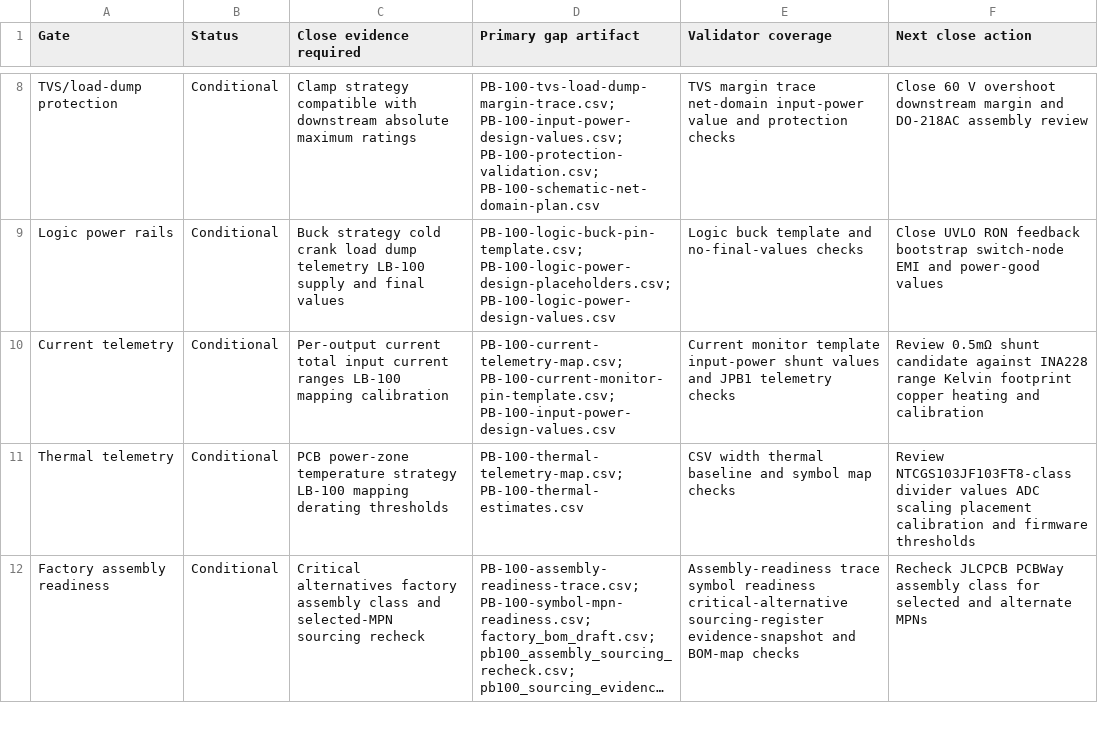
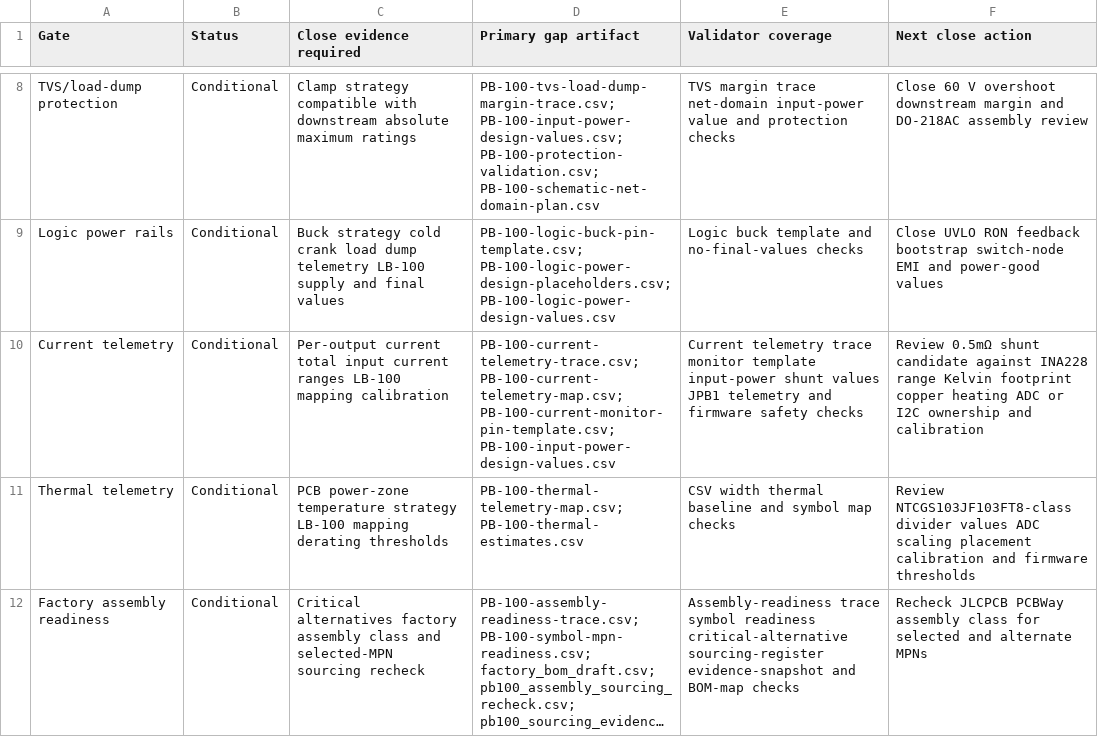
Before and after one commit to avlyubimov/svc-platform, a CSV file: hardware/power-board/PB-100/PB-100-schematic-freeze-gap-register.csv, drawn as a sheet; only a part is shown, gaps mark what is left out; long unchanged cells end in ….

```diff
--- a/hardware/power-board/PB-100/PB-100-schematic-freeze-gap-register.csv
+++ b/hardware/power-board/PB-100/PB-100-schematic-freeze-gap-register.csv
@@ -9,3 +9,3 @@ TVS/load-dump protection,Conditional,Clamp strategy compatible with downstream a
 Logic power rails,Conditional,Buck strategy cold crank load dump telemetry LB-100 supply and final values,PB-100-logic-buck-pin-template.csv; PB-100-logic-power-design-placeholders.csv; PB-100-logic-power-design-values.csv,Logic buck template and no-final-values checks,Close UVLO RON feedback bootstrap switch-node EMI and power-good values
-Current telemetry,Conditional,Per-output current total input current ranges LB-100 mapping calibration,PB-100-current-telemetry-map.csv; PB-100-current-monitor-pin-template.csv; PB-100-input-power-design-values.csv,Current monitor template input-power shunt values and JPB1 telemetry checks,Review 0.5mΩ shunt candidate against INA228 range Kelvin footprint copper heating and calibration
+Current telemetry,Conditional,Per-output current total input current ranges LB-100 mapping calibration,PB-100-current-telemetry-trace.csv; PB-100-current-telemetry-map.csv; PB-100-current-monitor-pin-template.csv; PB-100-input-power-design-values.csv,Current telemetry trace monitor template input-power shunt values JPB1 telemetry and firmware safety checks,Review 0.5mΩ shunt candidate against INA228 range Kelvin footprint copper heating ADC or I2C ownership and calibration
 Thermal telemetry,Conditional,PCB power-zone temperature strategy LB-100 mapping derating thresholds,PB-100-thermal-telemetry-map.csv; PB-100-thermal-estimates.csv,CSV width thermal baseline and symbol map checks,Review NTCGS103JF103FT8-class divider values ADC scaling placement calibration and firmware thresholds
```
Also changed, not shown: hardware/power-board/PB-100/PB-100-review-release-manifest.csv, 6 other files.
